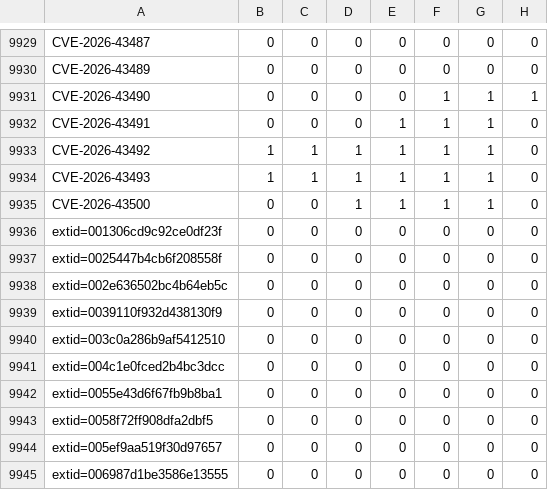
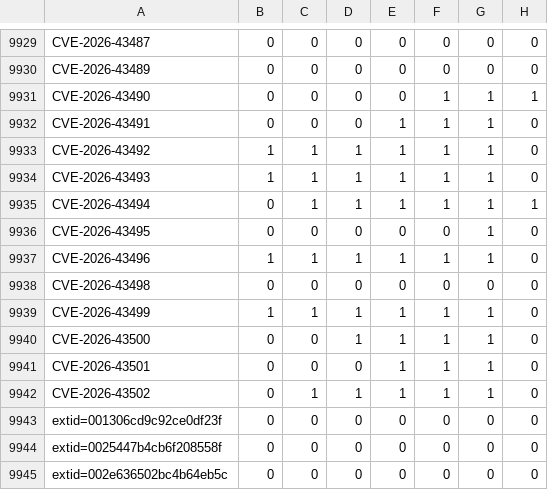
Before and after one commit to sirdarckcat/linux-queries, a CSV file: backports.csv, drawn as a sheet; only a part is shown, gaps mark what is left out; the shorter side is filled out with more unchanged rows.

```diff
--- a/backports.csv
+++ b/backports.csv
@@ -9934,3 +9934,10 @@ CVE-2026-43492,1,1,1,1,1,1,0
 CVE-2026-43493,1,1,1,1,1,1,0
+CVE-2026-43494,0,1,1,1,1,1,1
+CVE-2026-43495,0,0,0,0,0,1,0
+CVE-2026-43496,1,1,1,1,1,1,0
+CVE-2026-43498,0,0,0,0,0,0,0
+CVE-2026-43499,1,1,1,1,1,1,0
 CVE-2026-43500,0,0,1,1,1,1,0
+CVE-2026-43501,0,0,0,1,1,1,0
+CVE-2026-43502,0,1,1,1,1,1,0
 extid=001306cd9c92ce0df23f,0,0,0,0,0,0,0
```
